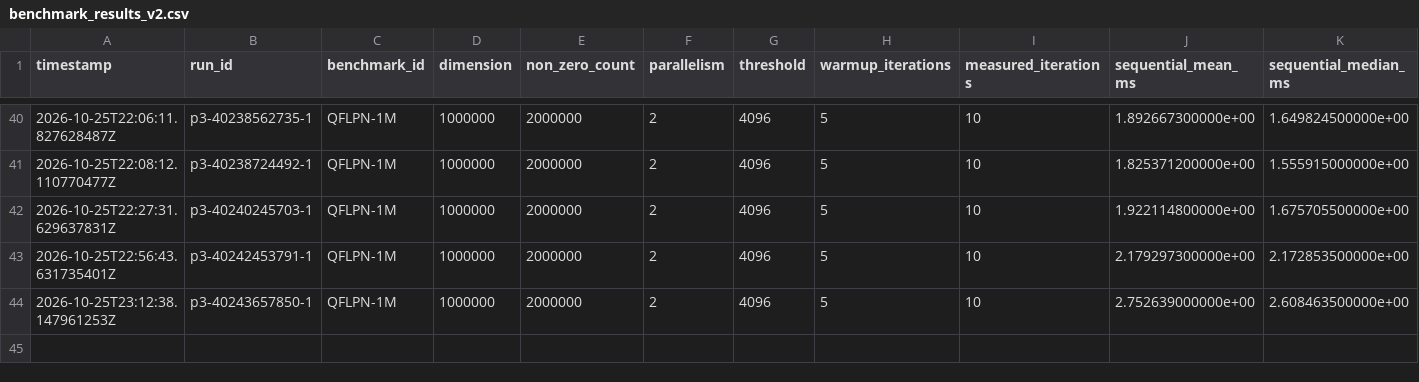
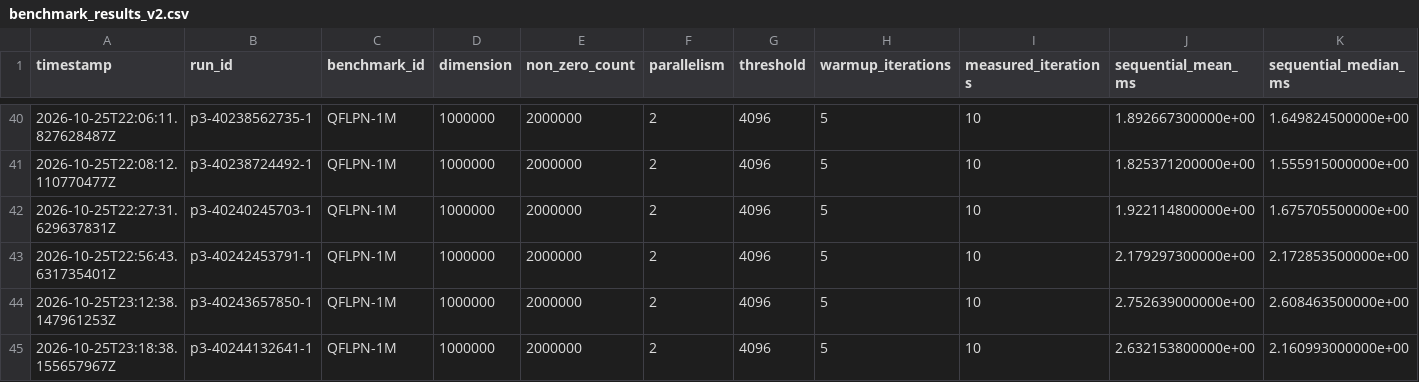
Before and after one commit to adrianroman1/QFLPN-Quantum-Petri-Nets, a CSV file: P3/benchmarks/benchmark_results_v2.csv, drawn as a sheet; only a part is shown, gaps mark what is left out; rows hold the shown columns only; the diff names each change by its address in the sheet, - before the commit and + after, or states it on an @@ line.

```diff
--- a/P3/benchmarks/benchmark_results_v2.csv
+++ b/P3/benchmarks/benchmark_results_v2.csv
+row 45: 2026-10-25T23:18:38.155657967Z | p3-40244132641-1 | QFLPN-1M | 1000000 | 2000000 | 2 | 4096 | 5 | 10 | 2.632153800000e+00 | 2.160993000000e+00
```
Also changed, not shown: 18 other files.
